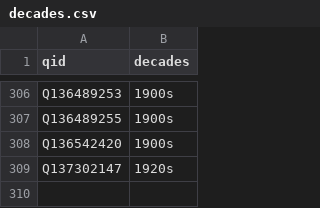
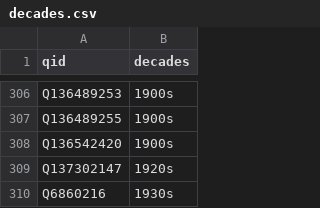
Before and after one commit to yalelibrary/constellations-data, a CSV file: wikidata-lists/decades.csv, drawn as a sheet; only a part is shown, gaps mark what is left out; the diff names each change by its address in the sheet, - before the commit and + after, or states it on an @@ line.

Commit message:
Update decades.csv

```diff
--- a/wikidata-lists/decades.csv
+++ b/wikidata-lists/decades.csv
+row 310: Q6860216 | 1930s
```
